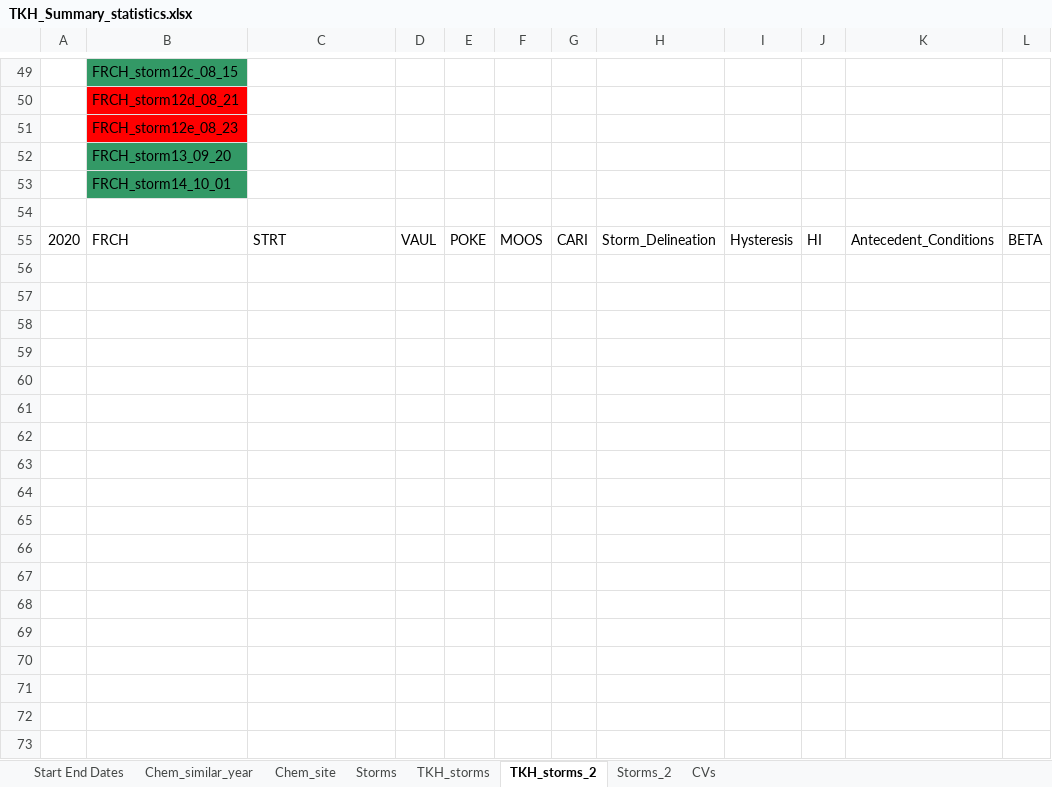
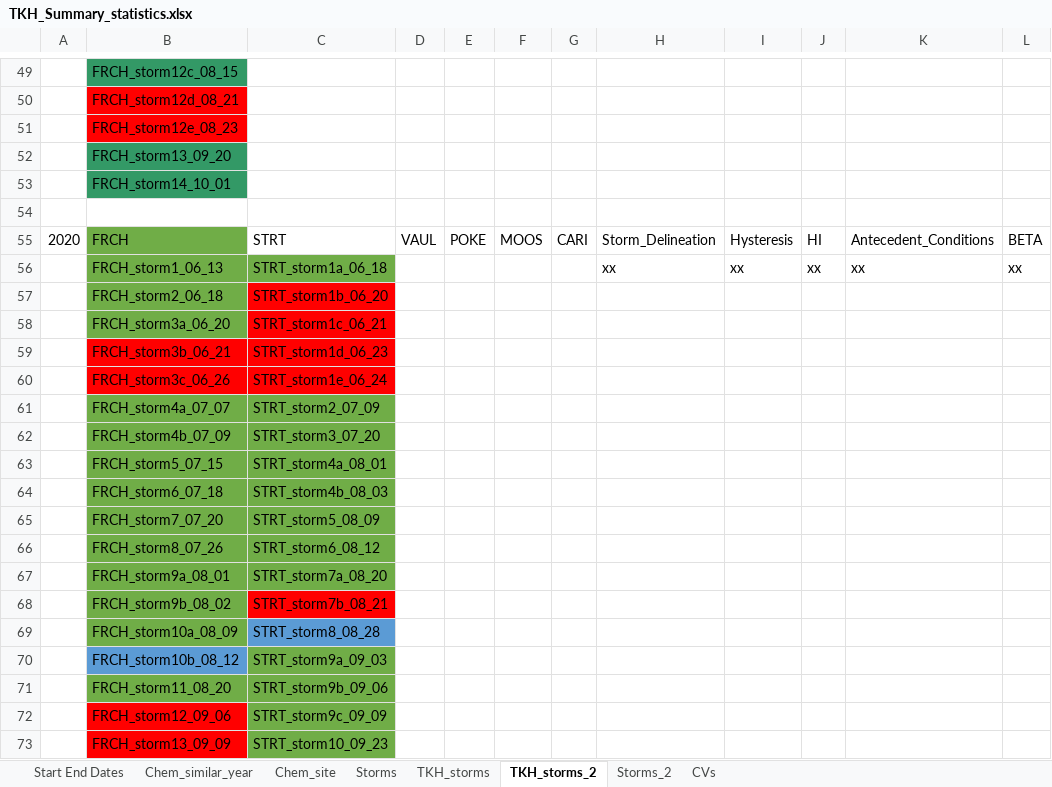
Before and after one commit to JakeCavaiani/Storms_clean_repo, an Excel workbook: Output_from_analysis/TKH_Summary_statistics.xlsx, sheet TKH_storms_2, drawn as a sheet; only a part is shown, gaps mark what is left out; values as stored, in another font and other column widths than the file's, no borders; the diff names each change by its address in the sheet, - before the commit and + after, or states it on an @@ line.

Commit message:
TKH_summary

```diff
--- a/Output_from_analysis/TKH_Summary_statistics.xlsx (sheet TKH_storms_2)
+++ b/Output_from_analysis/TKH_Summary_statistics.xlsx (sheet TKH_storms_2)
-B55 fill: none
+B55 fill: #70AD47
+row 56:  | FRCH_storm1_06_13 | STRT_storm1a_06_18 |  |  |  |  | xx | xx | xx | xx | xx
+row 57:  | FRCH_storm2_06_18 | STRT_storm1b_06_20
+row 58:  | FRCH_storm3a_06_20 | STRT_storm1c_06_21
+row 59:  | FRCH_storm3b_06_21 | STRT_storm1d_06_23
+row 60:  | FRCH_storm3c_06_26 | STRT_storm1e_06_24
+row 61:  | FRCH_storm4a_07_07 | STRT_storm2_07_09
+row 62:  | FRCH_storm4b_07_09 | STRT_storm3_07_20
+row 63:  | FRCH_storm5_07_15 | STRT_storm4a_08_01
+row 64:  | FRCH_storm6_07_18 | STRT_storm4b_08_03
+row 65:  | FRCH_storm7_07_20 | STRT_storm5_08_09
+row 66:  | FRCH_storm8_07_26 | STRT_storm6_08_12
+row 67:  | FRCH_storm9a_08_01 | STRT_storm7a_08_20
+row 68:  | FRCH_storm9b_08_02 | STRT_storm7b_08_21
+row 69:  | FRCH_storm10a_08_09 | STRT_storm8_08_28
+row 70:  | FRCH_storm10b_08_12 | STRT_storm9a_09_03
+row 71:  | FRCH_storm11_08_20 | STRT_storm9b_09_06
+row 72:  | FRCH_storm12_09_06 | STRT_storm9c_09_09
+row 73:  | FRCH_storm13_09_09 | STRT_storm10_09_23
```
Also changed, not shown: sheet TKH_storms, 1 other file.
